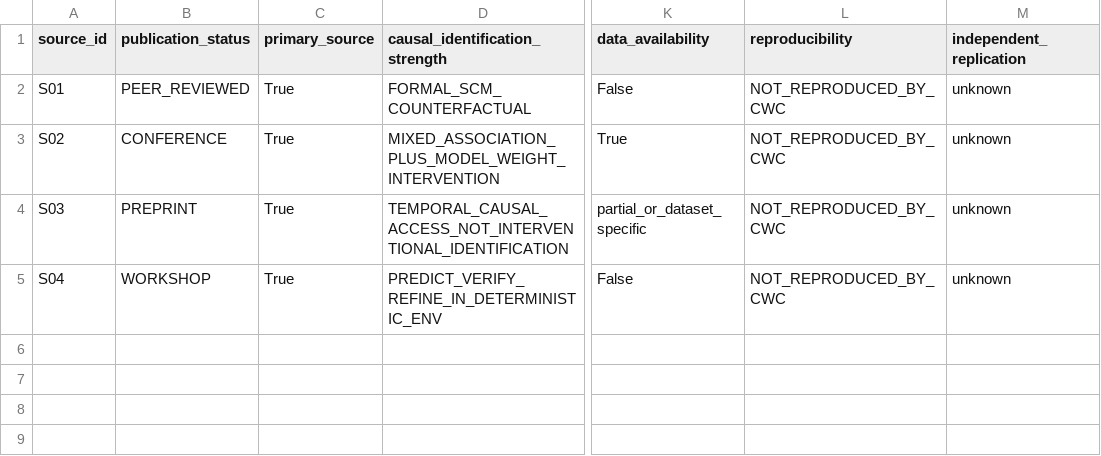
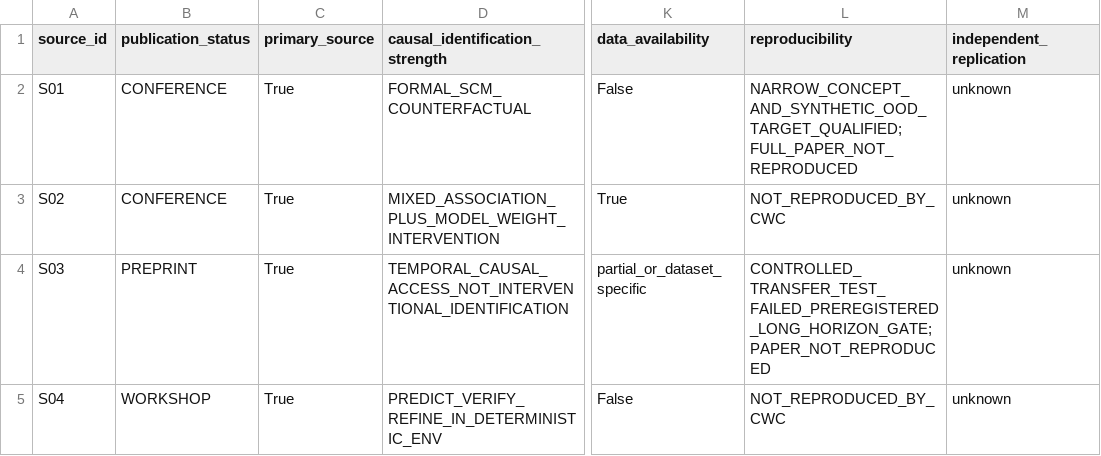
Before and after one commit to neuron7x/sapolsky-behave-layers, a CSV file: research/02_EVIDENCE_MATRIX.csv, drawn as a sheet; only a part is shown, gaps mark what is left out; the diff names each change by its address in the sheet, - before the commit and + after, or states it on an @@ line.

Commit message:
research(cwc): execute ACT-R&D-01 P0 causal-credit and dynamics gates

```diff
--- a/research/02_EVIDENCE_MATRIX.csv
+++ b/research/02_EVIDENCE_MATRIX.csv
-B2 (publication_status): PEER_REVIEWED
+B2 (publication_status): CONFERENCE
-L2 (reproducibility): NOT_REPRODUCED_BY_CWC
+L2 (reproducibility): NARROW_CONCEPT_AND_SYNTHETIC_OOD_TARGET_QUALIFIED; FULL_PAPER_NOT_REPRODUCED
-L4 (reproducibility): NOT_REPRODUCED_BY_CWC
+L4 (reproducibility): CONTROLLED_TRANSFER_TEST_FAILED_PREREGISTERED_LONG_HORIZON_GATE; PAPER_NOT_REPRODUCED
```
Also changed, not shown: research/reports/02_EVIDENCE_MATRIX.csv, 24 other files.
